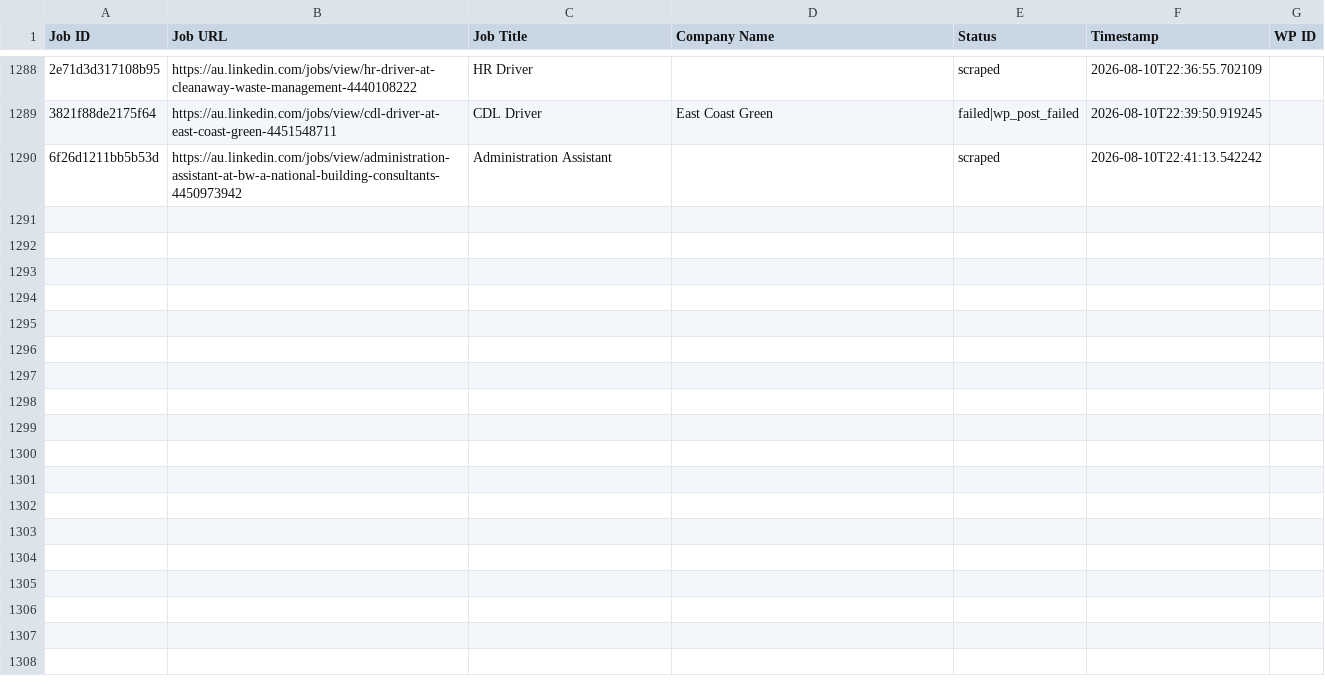
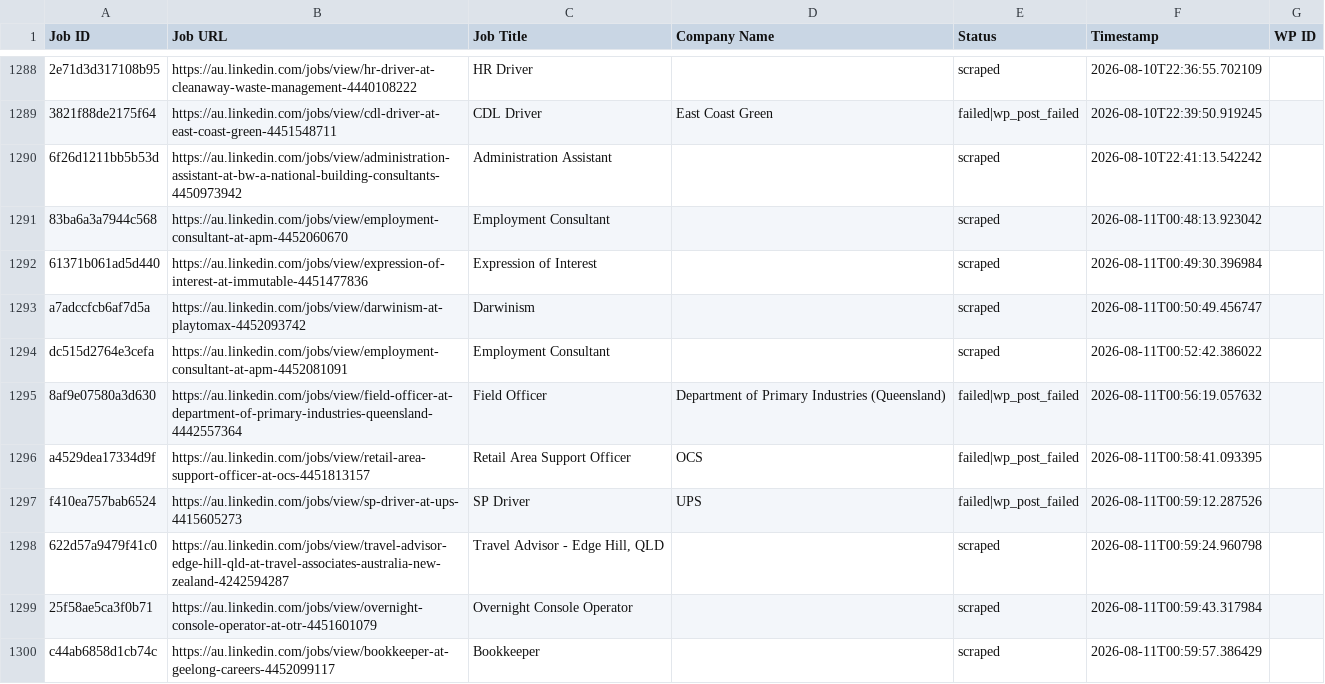
Before and after one commit to innovationinc2000/au, a CSV file: processed_jobs.csv, drawn as a sheet; only a part is shown, gaps mark what is left out; the diff names each change by its address in the sheet, - before the commit and + after, or states it on an @@ line.

```diff
--- a/processed_jobs.csv
+++ b/processed_jobs.csv
+row 1291: 83ba6a3a7944c568 | https://au.linkedin.com/jobs/view/employment-consultant-at-apm-4452060670 | Employment Consultant |  | scraped | 2026-08-11T00:48:13.923042
+row 1292: 61371b061ad5d440 | https://au.linkedin.com/jobs/view/expression-of-interest-at-immutable-4451477836 | Expression of Interest |  | scraped | 2026-08-11T00:49:30.396984
+row 1293: a7adccfcb6af7d5a | https://au.linkedin.com/jobs/view/darwinism-at-playtomax-4452093742 | Darwinism |  | scraped | 2026-08-11T00:50:49.456747
+row 1294: dc515d2764e3cefa | https://au.linkedin.com/jobs/view/employment-consultant-at-apm-4452081091 | Employment Consultant |  | scraped | 2026-08-11T00:52:42.386022
+row 1295: 8af9e07580a3d630 | https://au.linkedin.com/jobs/view/field-officer-at-department-of-primary-industries-queensland-4442557364 | Field Officer | Department of Primary Industries (Queensland) | failed|wp_post_failed | 2026-08-11T00:56:19.057632
+row 1296: a4529dea17334d9f | https://au.linkedin.com/jobs/view/retail-area-support-officer-at-ocs-4451813157 | Retail Area Support Officer | OCS | failed|wp_post_failed | 2026-08-11T00:58:41.093395
+row 1297: f410ea757bab6524 | https://au.linkedin.com/jobs/view/sp-driver-at-ups-4415605273 | SP Driver | UPS | failed|wp_post_failed | 2026-08-11T00:59:12.287526
+row 1298: 622d57a9479f41c0 | https://au.linkedin.com/jobs/view/travel-advisor-edge-hill-qld-at-travel-associates-australia-new-zealand-4242594287 | Travel Advisor - Edge Hill, QLD |  | scraped | 2026-08-11T00:59:24.960798
+row 1299: 25f58ae5ca3f0b71 | https://au.linkedin.com/jobs/view/overnight-console-operator-at-otr-4451601079 | Overnight Console Operator |  | scraped | 2026-08-11T00:59:43.317984
+row 1300: c44ab6858d1cb74c | https://au.linkedin.com/jobs/view/bookkeeper-at-geelong-careers-4452099117 | Bookkeeper |  | scraped | 2026-08-11T00:59:57.386429
```
